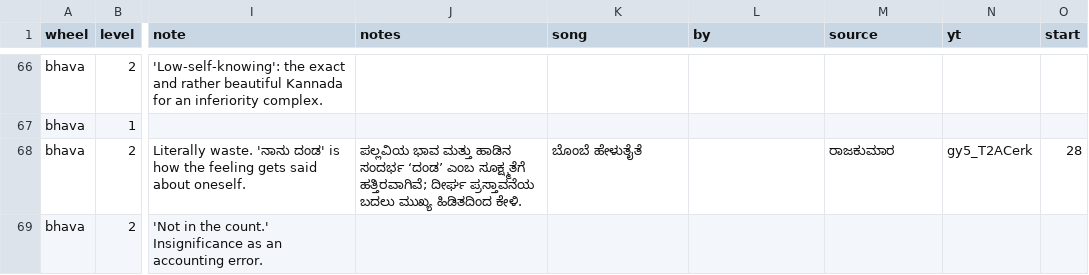
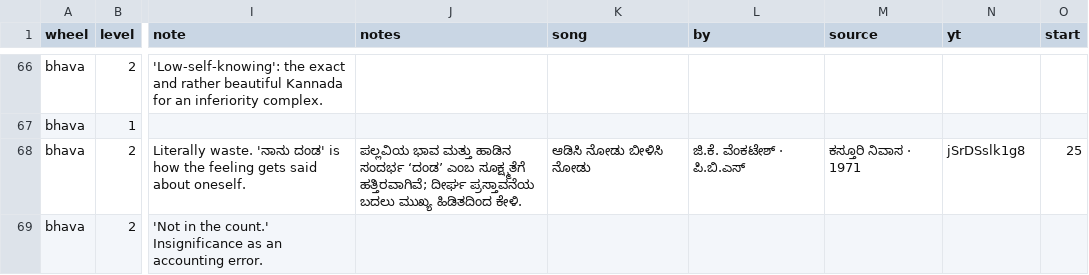
Before and after one commit to pvnkmrksk/bhavachakra, a CSV file: data/words.csv, drawn as a sheet; only a part is shown, gaps mark what is left out; the diff covers the shown part only; the diff names each change by its address in the sheet, - before the commit and + after, or states it on an @@ line.

```diff
--- a/data/words.csv
+++ b/data/words.csv
-K68 (song): ಬೊಂಬೆ ಹೇಳುತೈತೆ
+K68 (song): ಆಡಿಸಿ ನೋಡು ಬೀಳಿಸಿ ನೋಡು
-L68 (by): (empty)
+L68 (by): ಜಿ.ಕೆ. ವೆಂಕಟೇಶ್ · ಪಿ.ಬಿ.ಎಸ್
-M68 (source): ರಾಜಕುಮಾರ
+M68 (source): ಕಸ್ತೂರಿ ನಿವಾಸ · 1971
-N68 (yt): gy5_T2ACerk
+N68 (yt): jSrDSslk1g8
-O68 (start): 28
+O68 (start): 25
```
Also changed, not shown: 2 added rows, 2 removed rows and 31 edited cells elsewhere in this file, 4 other files.
